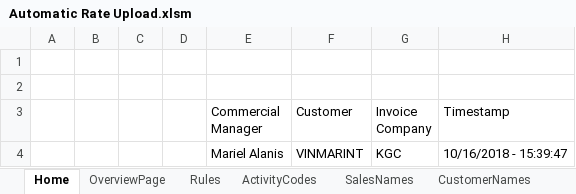
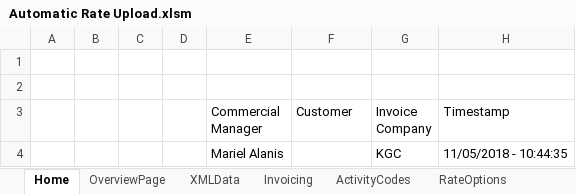
Before and after one commit to Julietta2525/AutomaticInvoicingForm, an Excel workbook: Automatic Rate Upload.xlsm, sheet Home, drawn as a sheet; values as stored, in another font and other column widths than the file's, no borders; charts and pictures not drawn; the diff names each change by its address in the sheet, - before the commit and + after, or states it on an @@ line.

```diff
--- a/Automatic Rate Upload.xlsm (sheet Home)
+++ b/Automatic Rate Upload.xlsm (sheet Home)
-sheet tab: Rules
+sheet tab: RateOptions
+sheet tab: Invoicing
@@ sheet tab order changed: Home | OverviewPage | XMLData | Invoicing | ActivityCodes | RateOptions @@
-F4 (Customer): VINMARINT
+F4 (Customer): (empty)
-H4 (Timestamp): 10/16/2018 - 15:39:47
+H4 (Timestamp): 11/05/2018 - 10:44:35
```
Also changed, not shown: sheet XMLData, sheet OverviewPage, sheet RateOptions, sheet ActivityCodes, sheet XML Data Backup 1, sheet SalesNames, other sheet tabs, formulas that keep their value, 3 other files.
